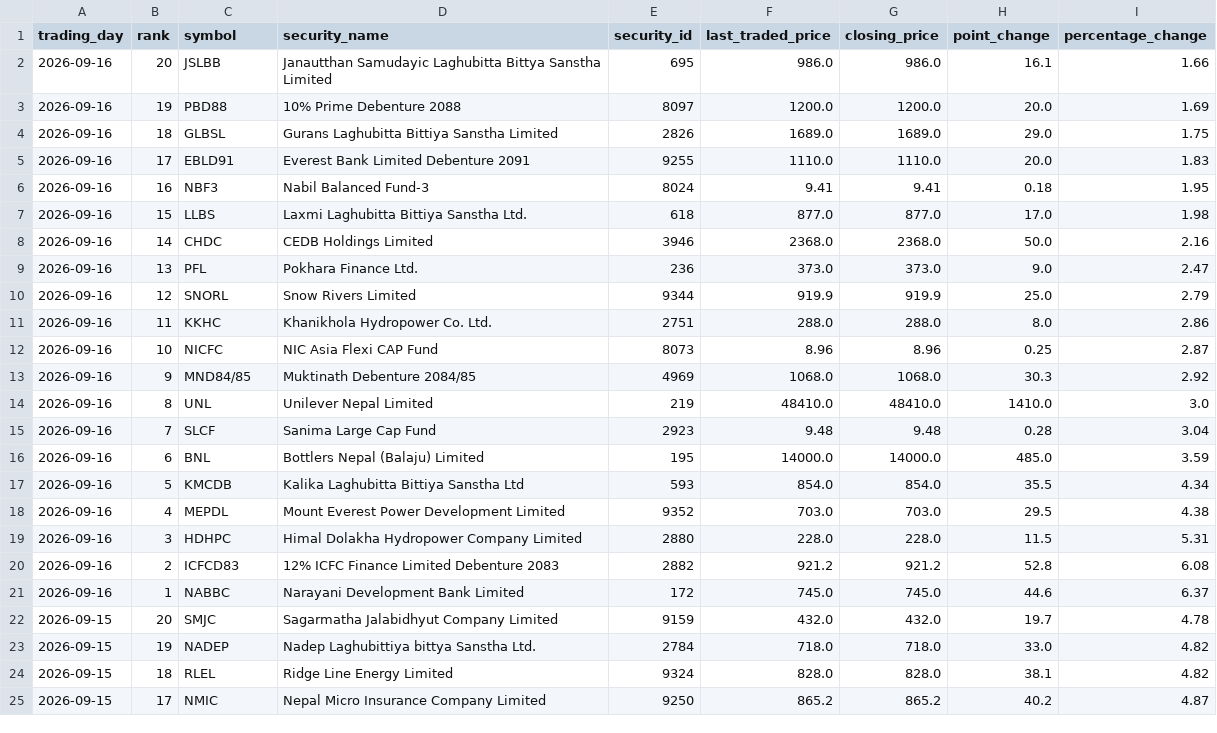
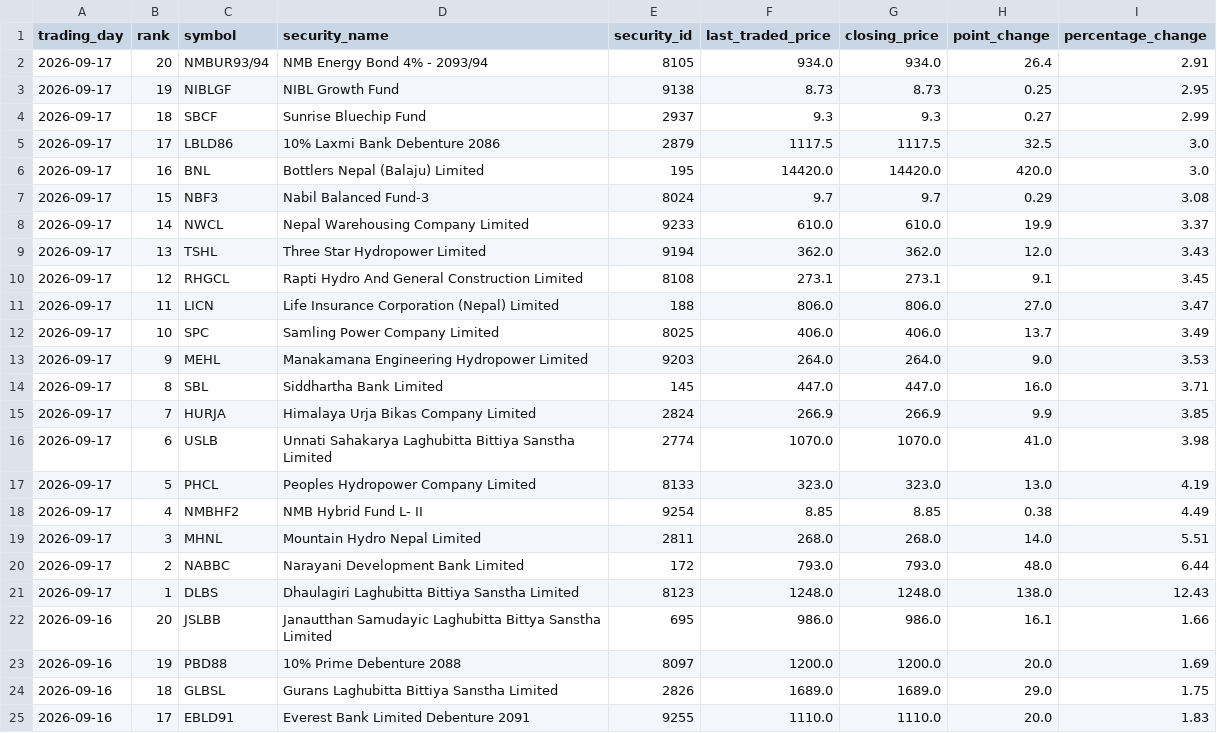
Before and after one commit to h0miez4evr/Nepse_automation, a CSV file: nepse_data/nepse_top20_gainers.csv, drawn as a sheet; only a part is shown; the shorter side is filled out with more unchanged rows; the diff names each change by its address in the sheet, - before the commit and + after, or states it on an @@ line.

```diff
--- a/nepse_data/nepse_top20_gainers.csv
+++ b/nepse_data/nepse_top20_gainers.csv
+row 2: 2026-09-17 | 20 | NMBUR93/94 | NMB Energy Bond 4% - 2093/94 | 8105 | 934.0 | 934.0 | 26.4 | 2.91
+row 3: 2026-09-17 | 19 | NIBLGF | NIBL Growth Fund | 9138 | 8.73 | 8.73 | 0.25 | 2.95
+row 4: 2026-09-17 | 18 | SBCF | Sunrise Bluechip Fund | 2937 | 9.3 | 9.3 | 0.27 | 2.99
+row 5: 2026-09-17 | 17 | LBLD86 | 10% Laxmi Bank Debenture 2086 | 2879 | 1117.5 | 1117.5 | 32.5 | 3.0
+row 6: 2026-09-17 | 16 | BNL | Bottlers Nepal (Balaju) Limited | 195 | 14420.0 | 14420.0 | 420.0 | 3.0
+row 7: 2026-09-17 | 15 | NBF3 | Nabil Balanced Fund-3 | 8024 | 9.7 | 9.7 | 0.29 | 3.08
+row 8: 2026-09-17 | 14 | NWCL | Nepal Warehousing Company Limited | 9233 | 610.0 | 610.0 | 19.9 | 3.37
+row 9: 2026-09-17 | 13 | TSHL | Three Star Hydropower Limited | 9194 | 362.0 | 362.0 | 12.0 | 3.43
+row 10: 2026-09-17 | 12 | RHGCL | Rapti Hydro And General Construction Limited | 8108 | 273.1 | 273.1 | 9.1 | 3.45
+row 11: 2026-09-17 | 11 | LICN | Life Insurance Corporation (Nepal) Limited | 188 | 806.0 | 806.0 | 27.0 | 3.47
+row 12: 2026-09-17 | 10 | SPC | Samling Power Company Limited | 8025 | 406.0 | 406.0 | 13.7 | 3.49
+row 13: 2026-09-17 | 9 | MEHL | Manakamana Engineering Hydropower Limited | 9203 | 264.0 | 264.0 | 9.0 | 3.53
+row 14: 2026-09-17 | 8 | SBL | Siddhartha Bank Limited | 145 | 447.0 | 447.0 | 16.0 | 3.71
+row 15: 2026-09-17 | 7 | HURJA | Himalaya Urja Bikas Company Limited | 2824 | 266.9 | 266.9 | 9.9 | 3.85
+row 16: 2026-09-17 | 6 | USLB | Unnati Sahakarya Laghubitta Bittiya Sanstha Limited | 2774 | 1070.0 | 1070.0 | 41.0 | 3.98
+row 17: 2026-09-17 | 5 | PHCL | Peoples Hydropower Company Limited | 8133 | 323.0 | 323.0 | 13.0 | 4.19
+row 18: 2026-09-17 | 4 | NMBHF2 | NMB Hybrid Fund L- II | 9254 | 8.85 | 8.85 | 0.38 | 4.49
+row 19: 2026-09-17 | 3 | MHNL | Mountain Hydro Nepal Limited | 2811 | 268.0 | 268.0 | 14.0 | 5.51
+row 20: 2026-09-17 | 2 | NABBC | Narayani Development Bank Limited | 172 | 793.0 | 793.0 | 48.0 | 6.44
+row 21: 2026-09-17 | 1 | DLBS | Dhaulagiri Laghubitta Bittiya Sanstha Limited | 8123 | 1248.0 | 1248.0 | 138.0 | 12.43
```
Also changed, not shown: nepse_data/nepse_top20_relative_strength.csv, nepse_data/nepse_top20_transactions.csv, 2 other files.
